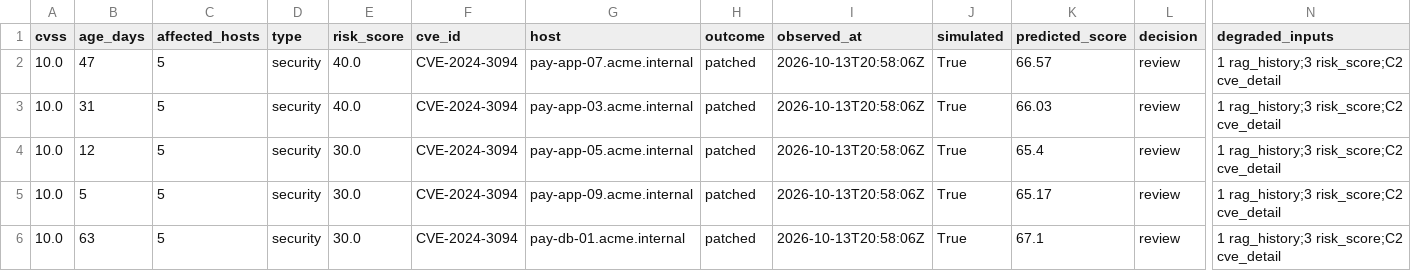
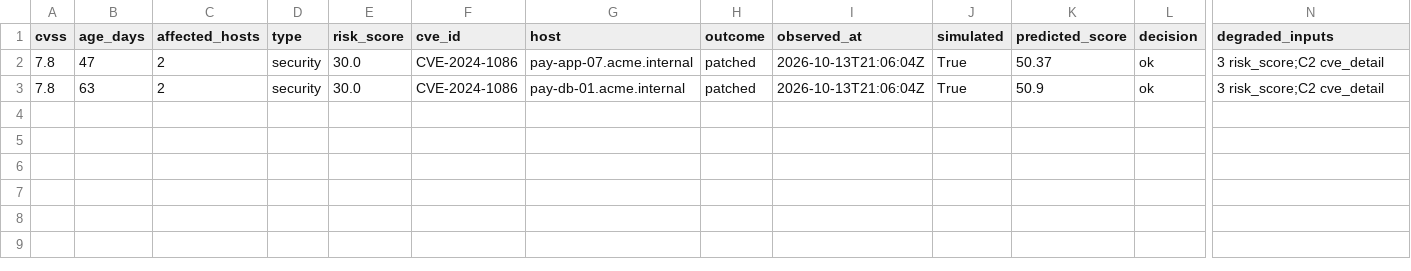
Before and after one commit to svalluru/demojam-agentic-patching, a CSV file: risk_score/training/observed/outcomes.csv, drawn as a sheet; only a part is shown, gaps mark what is left out; removed rows and columns are numbered as before the commit, all else as after; rows hold the shown columns only; the diff names each change by its address in the sheet, - before the commit and + after, or states it on an @@ line.

```diff
--- a/risk_score/training/observed/outcomes.csv
+++ b/risk_score/training/observed/outcomes.csv
-A2 (cvss): 10.0
+A2 (cvss): 7.8
-C2 (affected_hosts): 5
+C2 (affected_hosts): 2
-E2 (risk_score): 40.0
+E2 (risk_score): 30.0
-F2 (cve_id): CVE-2024-3094
+F2 (cve_id): CVE-2024-1086
-I2 (observed_at): 2026-10-13T20:58:06Z
+I2 (observed_at): 2026-10-13T21:06:04Z
-K2 (predicted_score): 66.57
+K2 (predicted_score): 50.37
-L2 (decision): review
+L2 (decision): ok
-N2 (degraded_inputs): 1 rag_history;3 risk_score;C2 cve_detail
+N2 (degraded_inputs): 3 risk_score;C2 cve_detail
-row 3: 10.0 | 31 | 5 | security | 40.0 | CVE-2024-3094 | pay-app-03.acme.internal | patched | 2026-10-13T20:58:06Z | True | 66.03 | review | 1 rag_history;3 risk_score;C2 cve_detail
-row 4: 10.0 | 12 | 5 | security | 30.0 | CVE-2024-3094 | pay-app-05.acme.internal | patched | 2026-10-13T20:58:06Z | True | 65.4 | review | 1 rag_history;3 risk_score;C2 cve_detail
-row 5: 10.0 | 5 | 5 | security | 30.0 | CVE-2024-3094 | pay-app-09.acme.internal | patched | 2026-10-13T20:58:06Z | True | 65.17 | review | 1 rag_history;3 risk_score;C2 cve_detail
-A3 (cvss): 10.0
+A3 (cvss): 7.8
-C3 (affected_hosts): 5
+C3 (affected_hosts): 2
-F3 (cve_id): CVE-2024-3094
+F3 (cve_id): CVE-2024-1086
-I3 (observed_at): 2026-10-13T20:58:06Z
+I3 (observed_at): 2026-10-13T21:06:04Z
-K3 (predicted_score): 67.1
+K3 (predicted_score): 50.9
-L3 (decision): review
+L3 (decision): ok
-N3 (degraded_inputs): 1 rag_history;3 risk_score;C2 cve_detail
+N3 (degraded_inputs): 3 risk_score;C2 cve_detail
```
Also changed, not shown: 1 other file.
